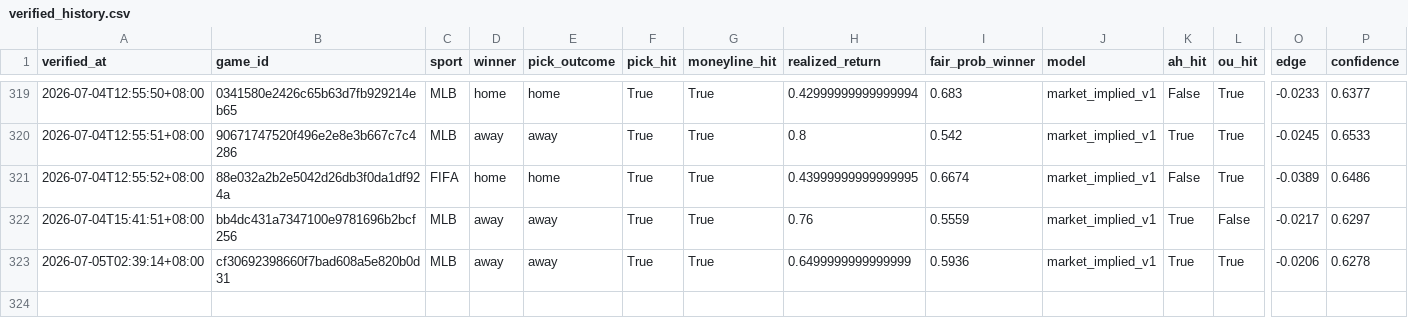
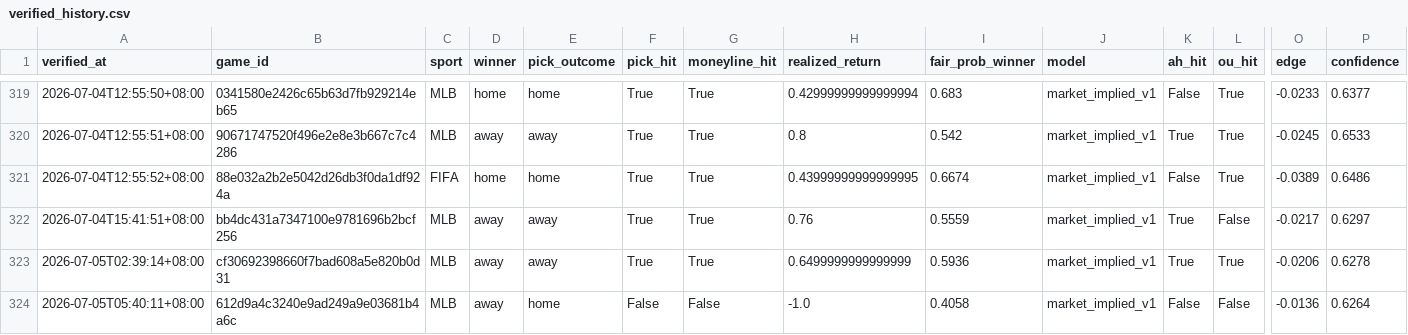
Before and after one commit to Chun427/sports-prediction-bot, a CSV file: verified_history.csv, drawn as a sheet; only a part is shown, gaps mark what is left out; rows hold the shown columns only; the diff names each change by its address in the sheet, - before the commit and + after, or states it on an @@ line.

```diff
--- a/verified_history.csv
+++ b/verified_history.csv
+row 324: 2026-07-05T05:40:11+08:00 | 612d9a4c3240e9ad249a9e03681b4a6c | MLB | away | home | False | False | -1.0 | 0.4058 | market_implied_v1 | False | False | -0.0136 | 0.6264
```
Also changed, not shown: 2 other files.
